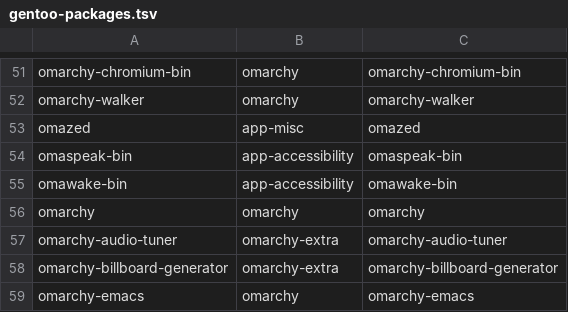
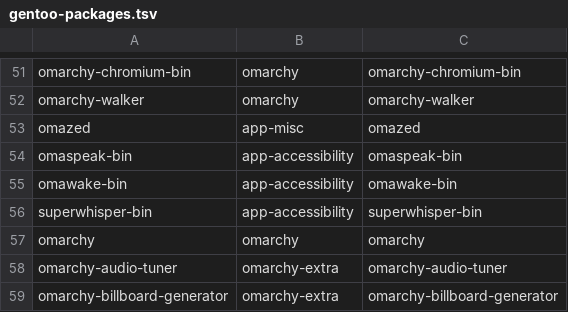
Before and after one commit to Lax/omarchy-gentoo, a TSV file: helpers/gentoo-packages.tsv, drawn as a sheet; only a part is shown, gaps mark what is left out; the shorter side is filled out with more unchanged rows.

Commit message:
superwhisper-bin: port 1.0.2
Keeps upstream's payload verification (minisign against the vendored
linux-release.pub in src_unpack) and its build-time QML rewrite as
files/qualify-palette.py (Qt 6.12's Color shadows Omarchy's palette
singleton in the bundled quickshell panel); both were rehearsed
end-to-end against the real v1.0.2 payload. Adds six gentoo-deps.map
rows the recipe needed: foot, libgomp (DROP), librsvg,
pipewire-pulse (pipewire[pulseaudio]), python-cairo, wl-clipboard.
Gate: pkgcheck + resolve clean, 79 packages with 0 failures.

```diff
--- a/helpers/gentoo-packages.tsv
+++ b/helpers/gentoo-packages.tsv
@@ -55,2 +55,3 @@ omaspeak-bin	app-accessibility	omaspeak-bin
 omawake-bin	app-accessibility	omawake-bin
+superwhisper-bin	app-accessibility	superwhisper-bin
 omarchy	omarchy	omarchy
```
Also changed, not shown: 10 other files.
